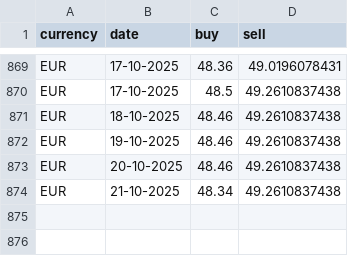
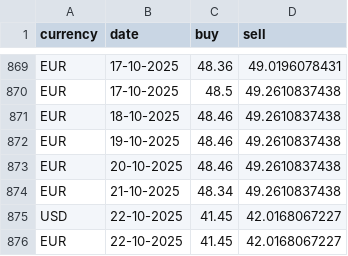
Before and after one commit to MarharytaPusta/prod_practice_1, a CSV file: privat.csv, drawn as a sheet; only a part is shown, gaps mark what is left out.

Commit message:
collect data file graph for some period predict exceptions +-grammar correction ---report

```diff
--- a/privat.csv
+++ b/privat.csv
@@ -874 +874,3 @@ EUR,20-10-2025,48.46,49.2610837438
 EUR,21-10-2025,48.34,49.2610837438
+USD,22-10-2025,41.45,42.0168067227
+EUR,22-10-2025,41.45,42.0168067227
```
Also changed, not shown: meta_bank.csv, 1 other file.
